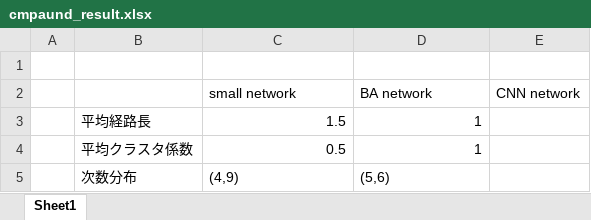
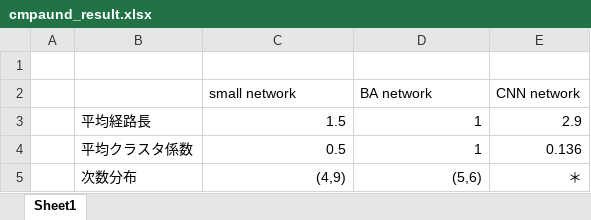
Before and after one commit to kosukey/complex_network, an Excel workbook: 5th_report/cmpaund_result.xlsx, sheet Sheet1, drawn as a sheet; values as stored, in another font and other column widths than the file's, no borders; the diff names each change by its address in the sheet, - before the commit and + after, or states it on an @@ line.

Commit message:
commit for final report

```diff
--- a/5th_report/cmpaund_result.xlsx (sheet Sheet1)
+++ b/5th_report/cmpaund_result.xlsx (sheet Sheet1)
-E3 (CNN network): (empty)
+E3 (CNN network): 2.9
-E4 (CNN network): (empty)
+E4 (CNN network): 0.136
-C5:D5 alignment: left
+C5:D5 alignment: right
-E5 (CNN network): (empty)
+E5 (CNN network): ＊
```
Also changed, not shown: 16 other files.
